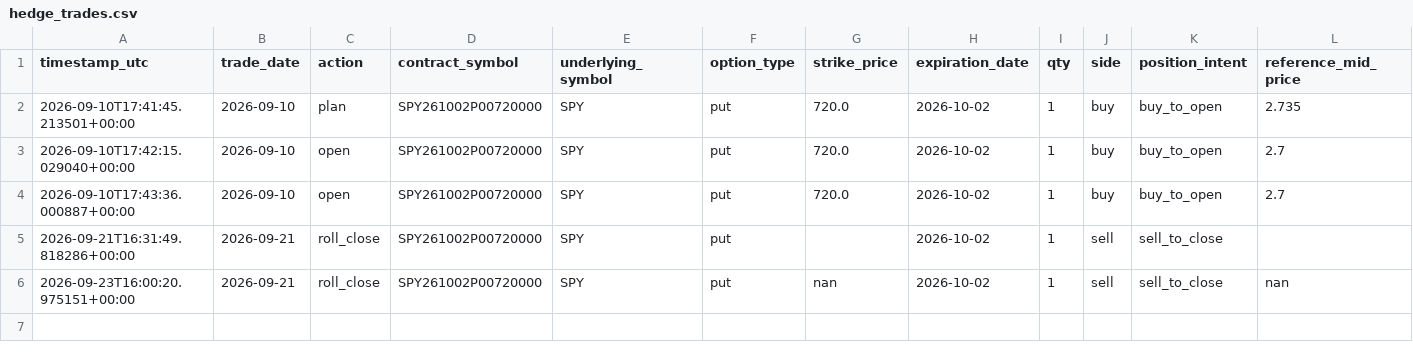
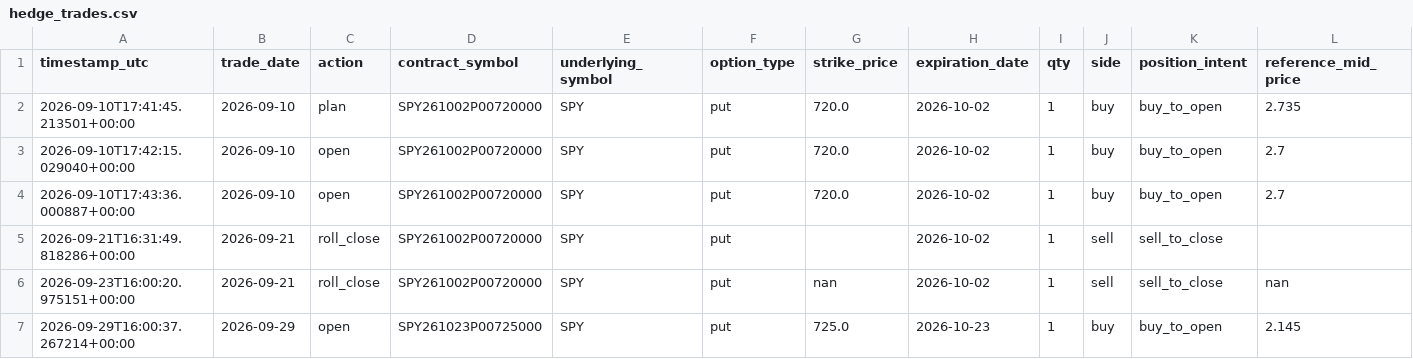
Before and after one commit to HarshitK2814/quantitative-trading-research, a CSV file: portfolio/hedge_trades.csv, drawn as a sheet; only a part is shown; rows hold the shown columns only; the diff names each change by its address in the sheet, - before the commit and + after, or states it on an @@ line.

```diff
--- a/portfolio/hedge_trades.csv
+++ b/portfolio/hedge_trades.csv
+row 7: 2026-09-29T16:00:37.267214+00:00 | 2026-09-29 | open | SPY261023P00725000 | SPY | put | 725.0 | 2026-10-23 | 1 | buy | buy_to_open | 2.145
```
Also changed, not shown: portfolio/daily_snapshot.csv, portfolio/trades.csv, 1 other file.
